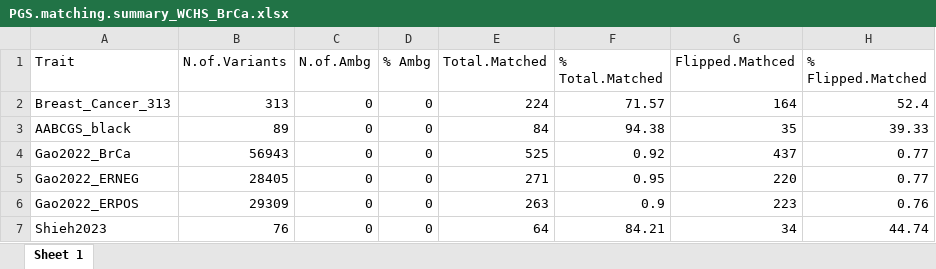
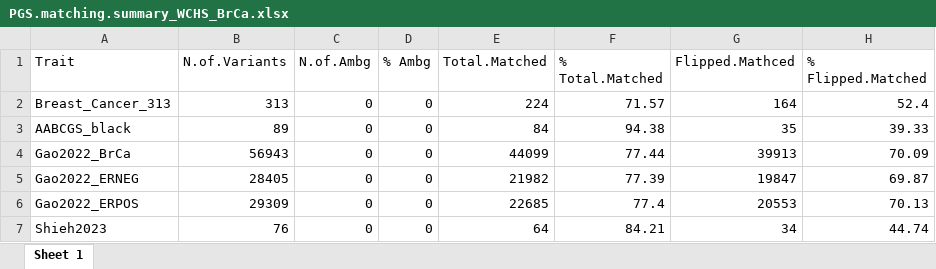
Before and after one commit to pfiorica/WCHS_BrCa_PGS, an Excel workbook: PGS.matching.summary_WCHS_BrCa.xlsx, sheet Sheet 1, drawn as a sheet; values as stored, in another font and other column widths than the file's, no borders; the diff names each change by its address in the sheet, - before the commit and + after, or states it on an @@ line.

```diff
--- a/PGS.matching.summary_WCHS_BrCa.xlsx (sheet Sheet 1)
+++ b/PGS.matching.summary_WCHS_BrCa.xlsx (sheet Sheet 1)
-E4 (Total.Matched): 525
+E4 (Total.Matched): 44099
-F4 (% Total.Matched): 0.92
+F4 (% Total.Matched): 77.44
-G4 (Flipped.Mathced): 437
+G4 (Flipped.Mathced): 39913
-H4 (% Flipped.Matched): 0.77
+H4 (% Flipped.Matched): 70.09
-E5 (Total.Matched): 271
+E5 (Total.Matched): 21982
-F5 (% Total.Matched): 0.95
+F5 (% Total.Matched): 77.39
-G5 (Flipped.Mathced): 220
+G5 (Flipped.Mathced): 19847
-H5 (% Flipped.Matched): 0.77
+H5 (% Flipped.Matched): 69.87
-E6 (Total.Matched): 263
+E6 (Total.Matched): 22685
-F6 (% Total.Matched): 0.9
+F6 (% Total.Matched): 77.4
-G6 (Flipped.Mathced): 223
+G6 (Flipped.Mathced): 20553
-H6 (% Flipped.Matched): 0.76
+H6 (% Flipped.Matched): 70.13
```
Also changed, not shown: 13 other files.
